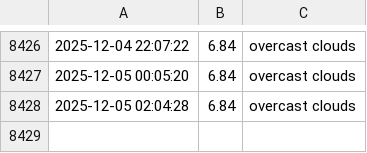
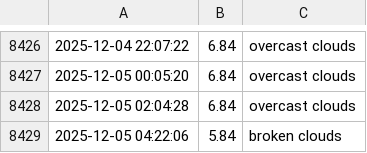
Before and after one commit to lperto/wezer, a CSV file: weather_data.csv, drawn as a sheet; only a part is shown, gaps mark what is left out.

Commit message:
Update weather data and HTML - 2025-12-05 04:22:07

```diff
--- a/weather_data.csv
+++ b/weather_data.csv
@@ -8428 +8428,2 @@
 2025-12-05 02:04:28,6.84,overcast clouds
+2025-12-05 04:22:06,5.84,broken clouds
```
Also changed, not shown: 1 other file.
